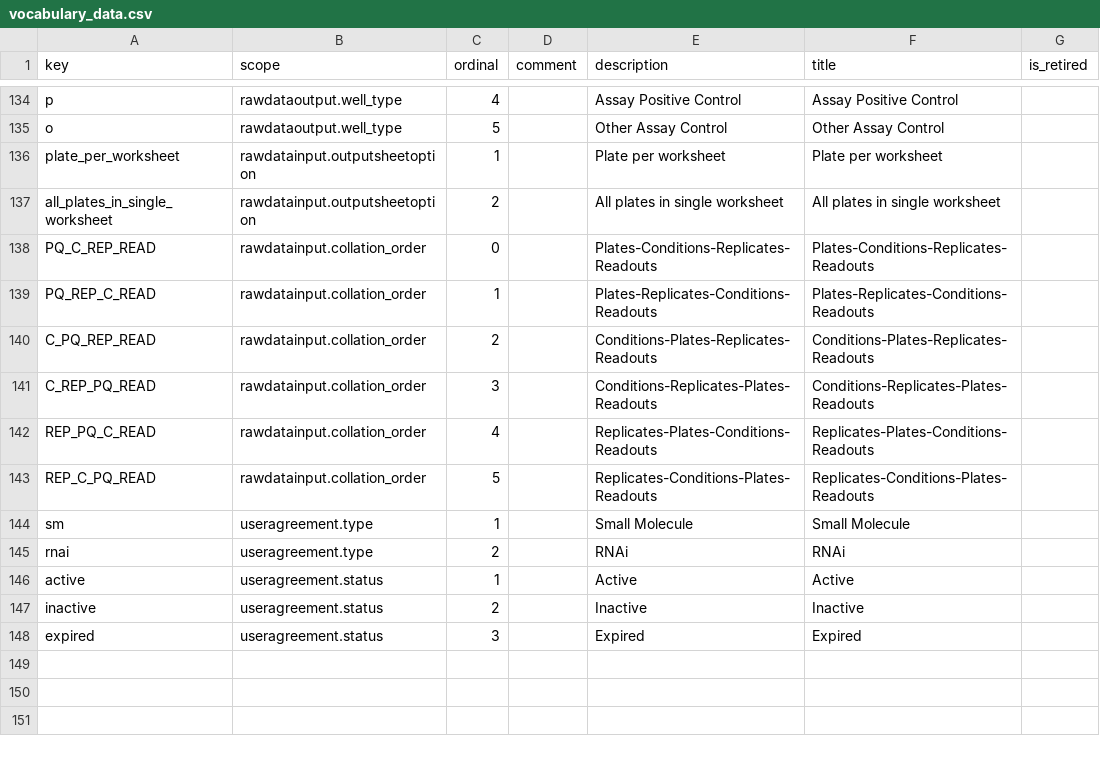
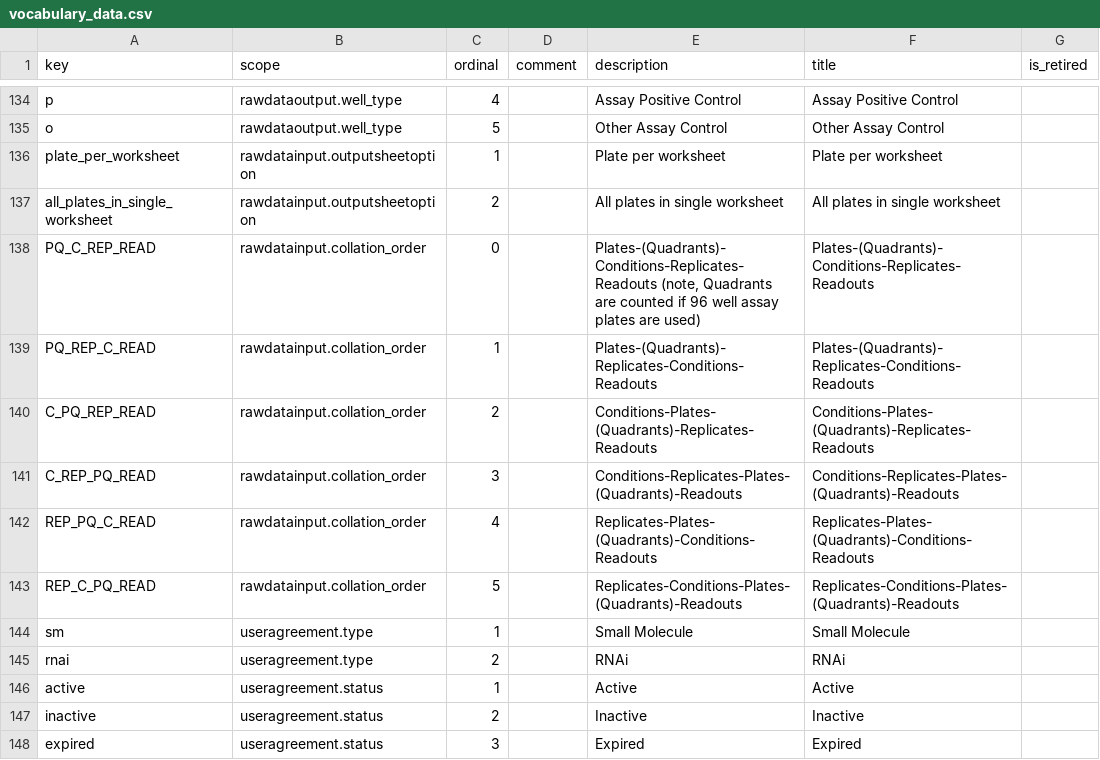
Before and after one commit to seanderickson/lims, a CSV file: db/static/api_init/vocabulary_data.csv, drawn as a sheet; only a part is shown, gaps mark what is left out.

Commit message:
api checkpoint: raw data transformer for cherry pick request

```diff
--- a/db/static/api_init/vocabulary_data.csv
+++ b/db/static/api_init/vocabulary_data.csv
@@ -137,8 +137,8 @@ plate_per_worksheet,rawdatainput.outputsheetoption,1,,"Plate per worksheet","Pla
 all_plates_in_single_worksheet,rawdatainput.outputsheetoption,2,,"All plates in single worksheet","All plates in single worksheet",
-PQ_C_REP_READ,rawdatainput.collation_order,0,,Plates-Conditions-Replicates-Readouts,Plates-Conditions-Replicates-Readouts,
-PQ_REP_C_READ,rawdatainput.collation_order,1,,Plates-Replicates-Conditions-Readouts,Plates-Replicates-Conditions-Readouts,
-C_PQ_REP_READ,rawdatainput.collation_order,2,,Conditions-Plates-Replicates-Readouts,Conditions-Plates-Replicates-Readouts,
-C_REP_PQ_READ,rawdatainput.collation_order,3,,Conditions-Replicates-Plates-Readouts,Conditions-Replicates-Plates-Readouts,
-REP_PQ_C_READ,rawdatainput.collation_order,4,,Replicates-Plates-Conditions-Readouts,Replicates-Plates-Conditions-Readouts,
-REP_C_PQ_READ,rawdatainput.collation_order,5,,Replicates-Conditions-Plates-Readouts,Replicates-Conditions-Plates-Readouts,
+PQ_C_REP_READ,rawdatainput.collation_order,0,,"Plates-(Quadrants)-Conditions-Replicates-Readouts (note, Quadrants are counted if 96 well assay plates are used)",Plates-(Quadrants)-Conditions-Replicates-Readouts,
+PQ_REP_C_READ,rawdatainput.collation_order,1,,Plates-(Quadrants)-Replicates-Conditions-Readouts,Plates-(Quadrants)-Replicates-Conditions-Readouts,
+C_PQ_REP_READ,rawdatainput.collation_order,2,,Conditions-Plates-(Quadrants)-Replicates-Readouts,Conditions-Plates-(Quadrants)-Replicates-Readouts,
+C_REP_PQ_READ,rawdatainput.collation_order,3,,Conditions-Replicates-Plates-(Quadrants)-Readouts,Conditions-Replicates-Plates-(Quadrants)-Readouts,
+REP_PQ_C_READ,rawdatainput.collation_order,4,,Replicates-Plates-(Quadrants)-Conditions-Readouts,Replicates-Plates-(Quadrants)-Conditions-Readouts,
+REP_C_PQ_READ,rawdatainput.collation_order,5,,Replicates-Conditions-Plates-(Quadrants)-Readouts,Replicates-Conditions-Plates-(Quadrants)-Readouts,
 sm,useragreement.type,1,,"Small Molecule","Small Molecule",
```
Also changed, not shown: db/static/api_init/metahash_fields_raw_data_input_file.csv, db/static/api_init/metahash_fields_raw_data_transform.csv, 10 other files.
